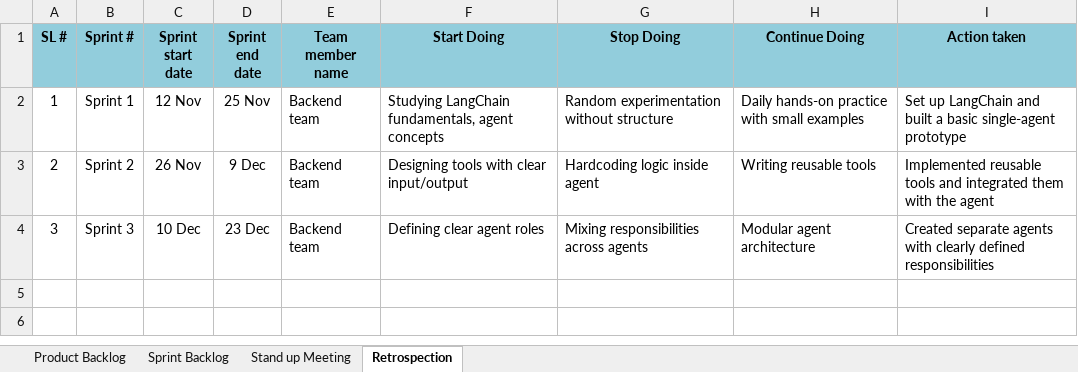
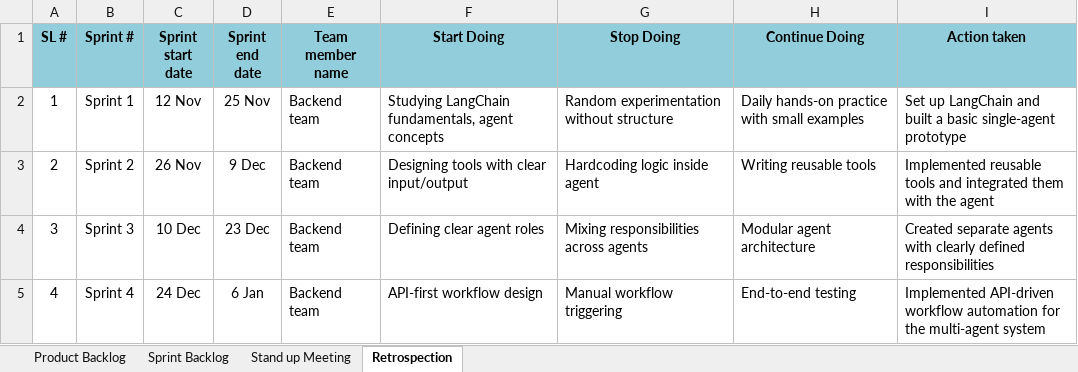
Before and after one commit to dvcyberspace/LLM, an Excel workbook: Agile_Document.xlsx, sheet Retrospection, drawn as a sheet; values as stored, in another font and other column widths than the file's, no borders; charts and pictures not drawn; the diff names each change by its address in the sheet, - before the commit and + after, or states it on an @@ line.

```diff
--- a/Agile_Document.xlsx (sheet Retrospection)
+++ b/Agile_Document.xlsx (sheet Retrospection)
+row 5: 4 | Sprint 4 | 24 Dec | 6 Jan | Backend team | API-first workflow design | Manual workflow triggering | End-to-end testing | Implemented API-driven workflow automation for the multi-agent system
```
Also changed, not shown: sheet Sprint Backlog, sheet Stand up Meeting, sheet Product Backlog.
